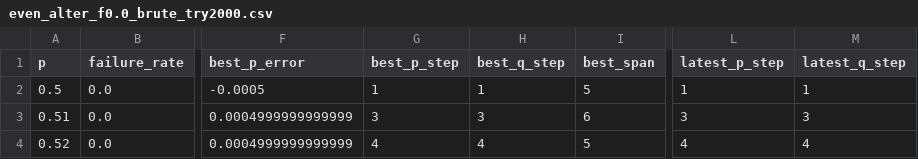
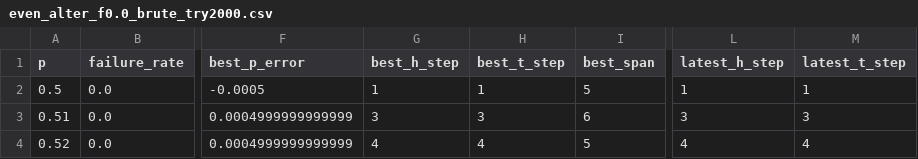
Before and after one commit to muzudho/sente-win-rate-70-percent-problem, a CSV file: data/even_alter_f0.0_brute_try2000.csv, drawn as a sheet; only a part is shown, gaps mark what is left out; the diff names each change by its address in the sheet, - before the commit and + after, or states it on an @@ line.

Commit message:
Rename p_step to h_step. q_step to t_step.

```diff
--- a/data/even_alter_f0.0_brute_try2000.csv
+++ b/data/even_alter_f0.0_brute_try2000.csv
-G1: best_p_step
+G1: best_h_step
-H1: best_q_step
+H1: best_t_step
-L1: latest_p_step
+L1: latest_h_step
-M1: latest_q_step
+M1: latest_t_step
```
Also changed, not shown: data/even_alter_f10.0_brute_try2000.csv, data/selection_series_rule.csv, 57 other files.
